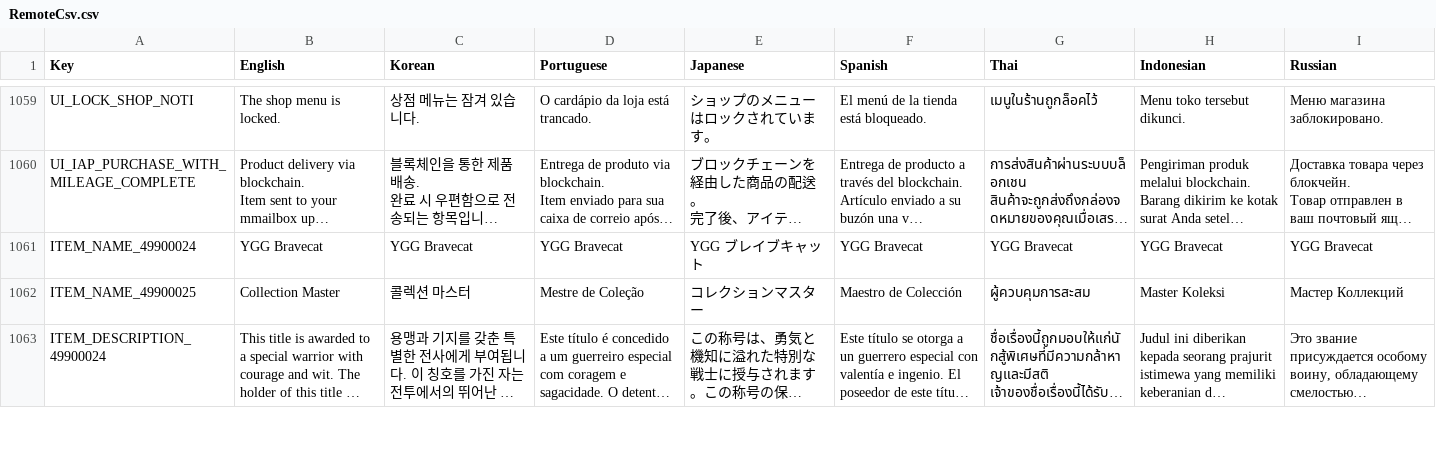
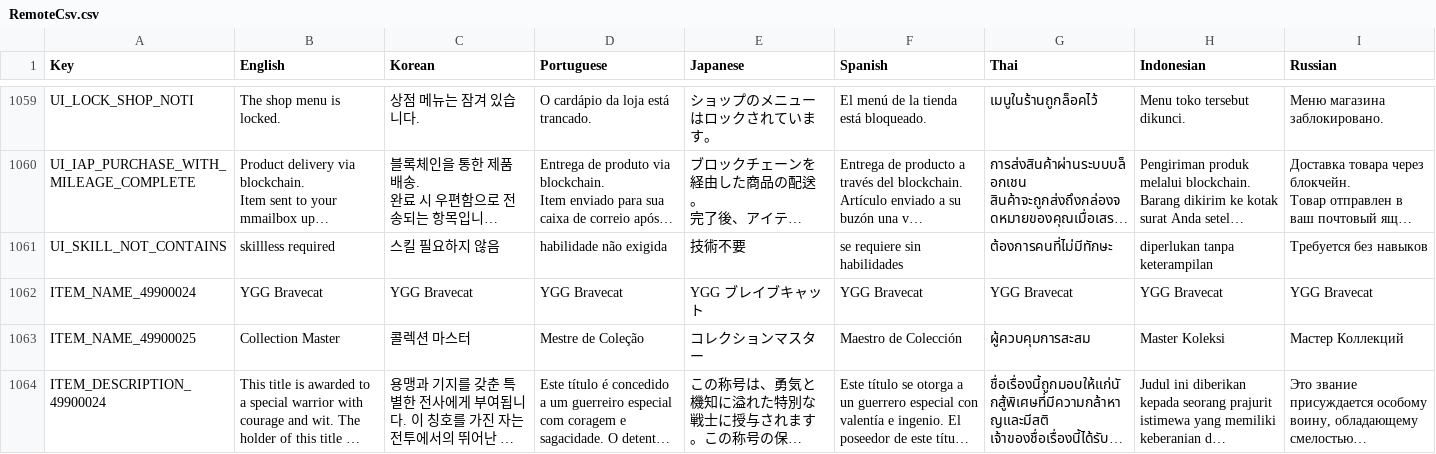
Before and after one commit to planetarium/NineChronicles.LiveAssets, a CSV file: Assets/Csv/RemoteCsv.csv, drawn as a sheet; only a part is shown, gaps mark what is left out; long unchanged cells end in …; rows hold the shown columns only; the diff names each change by its address in the sheet, - before the commit and + after, or states it on an @@ line.

Commit message:
Upload Assets/Csv/RemoteCsv.csv

```diff
--- a/Assets/Csv/RemoteCsv.csv
+++ b/Assets/Csv/RemoteCsv.csv
+row 1061: UI_SKILL_NOT_CONTAINS | skillless required | 스킬 필요하지 않음 | habilidade não exigida | 技術不要 | se requiere sin habilidades | ต้องการคนที่ไม่มีทักษะ | diperlukan tanpa keterampilan | Требуется без навыков
```
